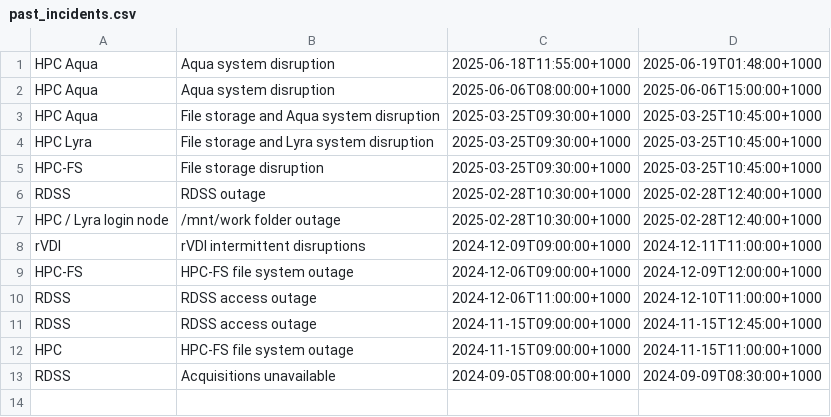
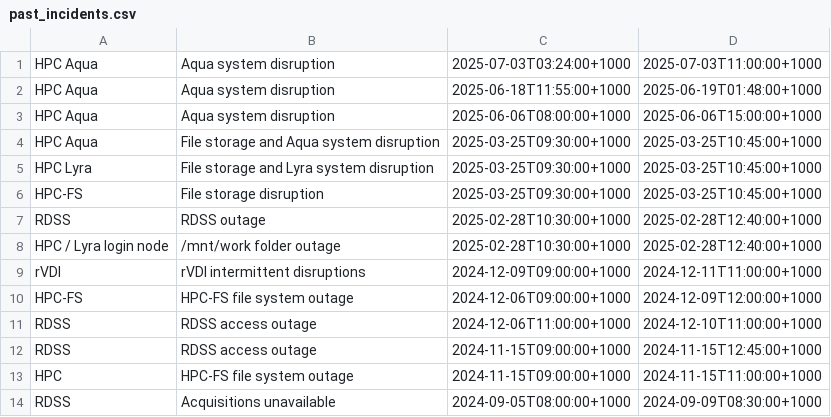
Before and after one commit to eresearchqut/status, a CSV file: past_incidents.csv, drawn as a sheet.

Commit message:
Added 3rd July 2025 unplanned HPC Aqua disruption to past_incidents.csv

```diff
--- a/past_incidents.csv
+++ b/past_incidents.csv
@@ -1 +1,2 @@
+HPC Aqua, Aqua system disruption, 2025-07-03T03:24:00+1000, 2025-07-03T11:00:00+1000
 HPC Aqua, Aqua system disruption, 2025-06-18T11:55:00+1000, 2025-06-19T01:48:00+1000
```
